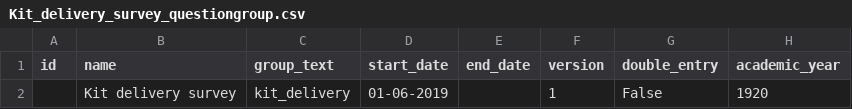
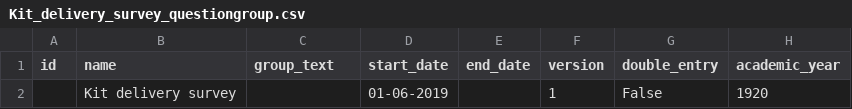
Before and after one commit to klpdotorg/ilp, a CSV file: apps/assessments/management/commands/csv/kit_delivery_survey/Kit_delivery_survey_questiongroup.csv, drawn as a sheet; only a part is shown; the diff names each change by its address in the sheet, - before the commit and + after, or states it on an @@ line.

Commit message:
Update Kit_delivery_survey_questiongroup.csv

```diff
--- a/apps/assessments/management/commands/csv/kit_delivery_survey/Kit_delivery_survey_questiongroup.csv
+++ b/apps/assessments/management/commands/csv/kit_delivery_survey/Kit_delivery_survey_questiongroup.csv
-C2 (group_text): kit_delivery
+C2 (group_text): (empty)
```
